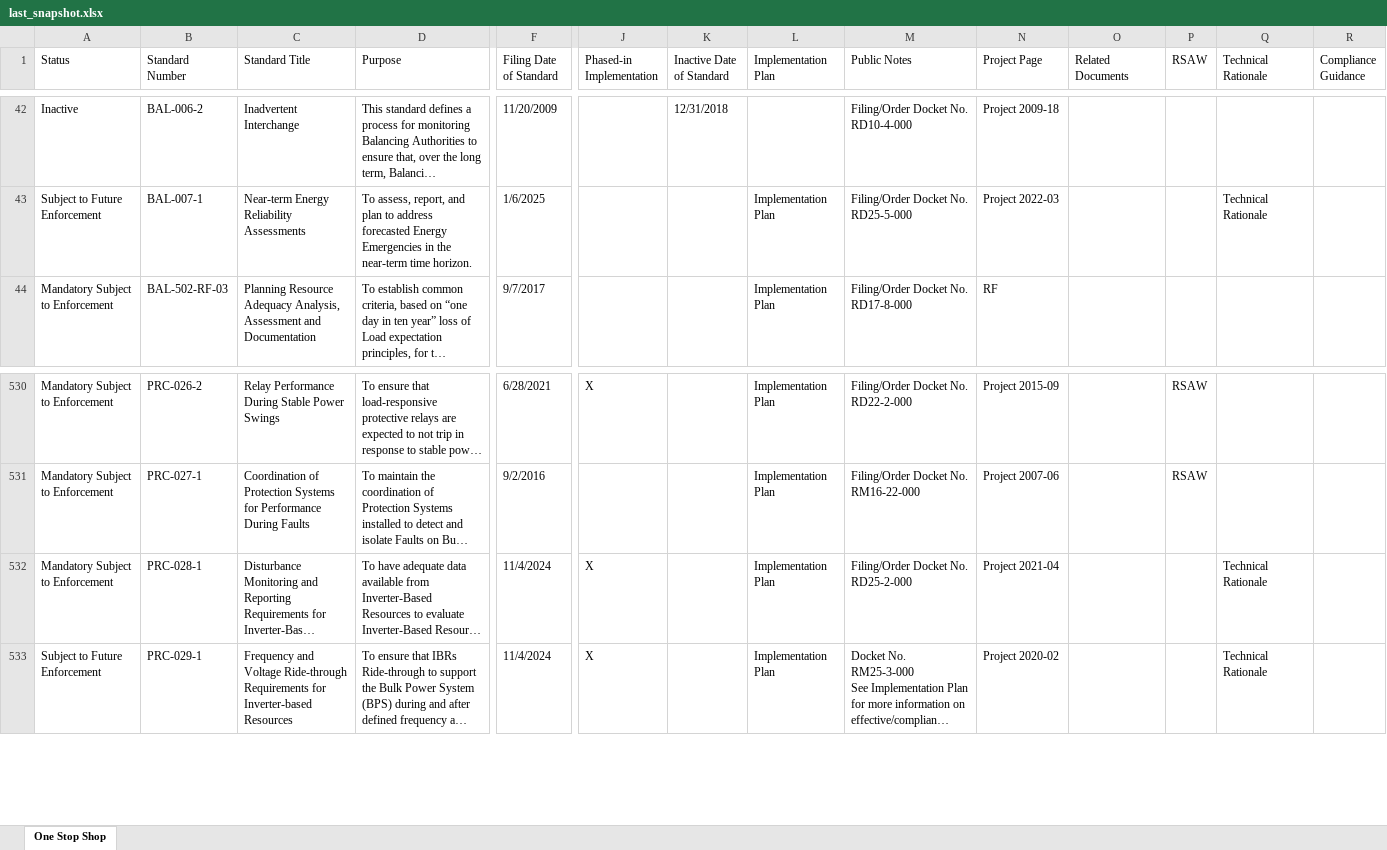
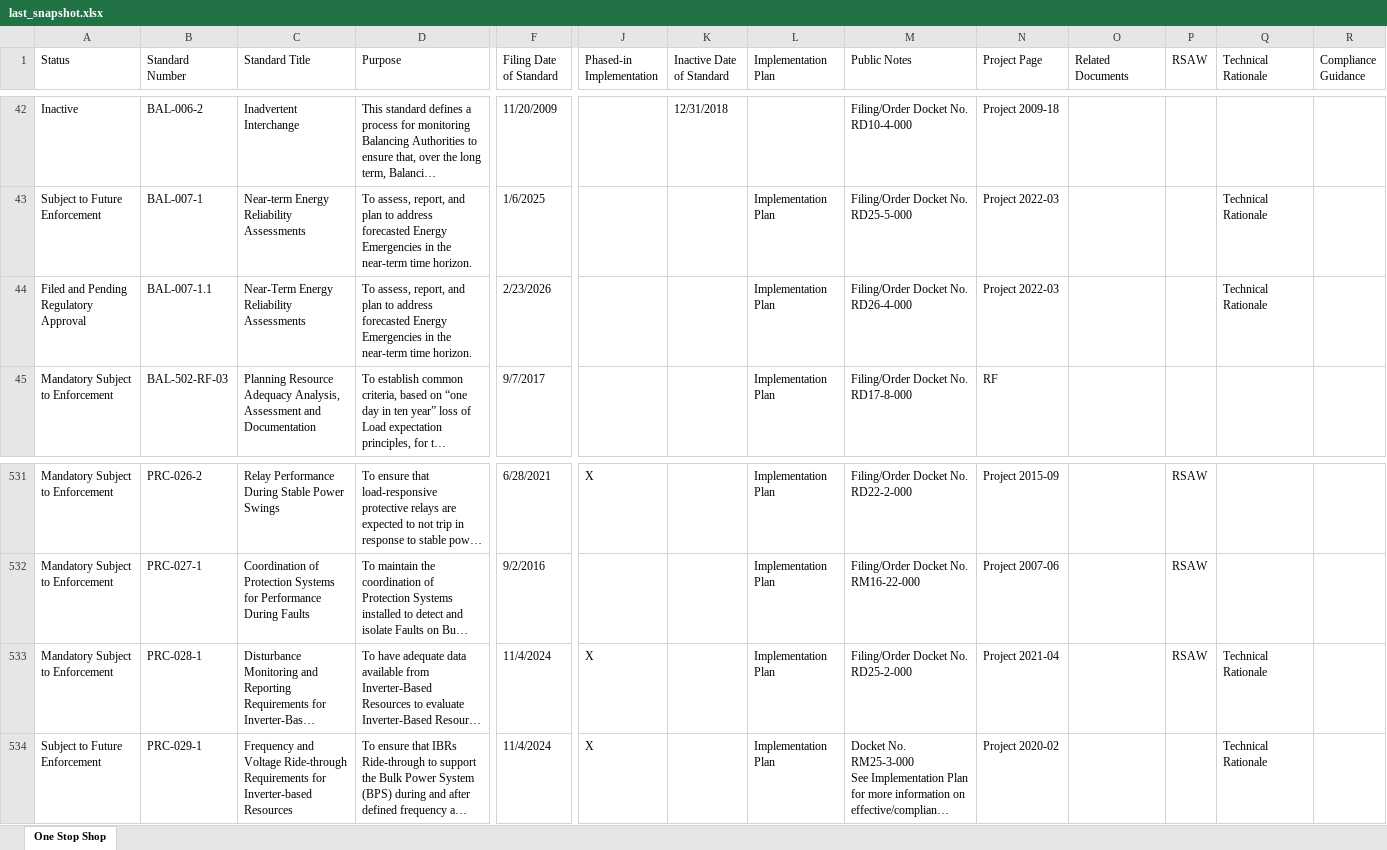
Before and after one commit to MCPBPUNERC/nerc-one-stop-shop-tracker, an Excel workbook: last_snapshot.xlsx, sheet One Stop Shop, drawn as a sheet; only a part is shown, gaps mark what is left out; long unchanged cells end in …; values as stored, in another font and other column widths than the file's, no cell formats; addresses are those after the commit; rows hold the shown columns only; the diff names each change by its address in the sheet, - before the commit and + after, or states it on an @@ line.

```diff
--- a/last_snapshot.xlsx (sheet One Stop Shop)
+++ b/last_snapshot.xlsx (sheet One Stop Shop)
+row 44: Filed and Pending Regulatory Approval | BAL-007-1.1 | Near-Term Energy Reliability Assessments | To assess, report, and plan to address forecasted Energy Emergencies in the near-term time horizon. | 2/23/2026 |  |  | Implementation Plan | Filing/Order Docket No. RD26-4-000 | Project 2022-03 |  |  | Technical Rationale
-P533 (RSAW): (empty)
+P533 (RSAW): RSAW
```
Also changed, not shown: cell formats.
